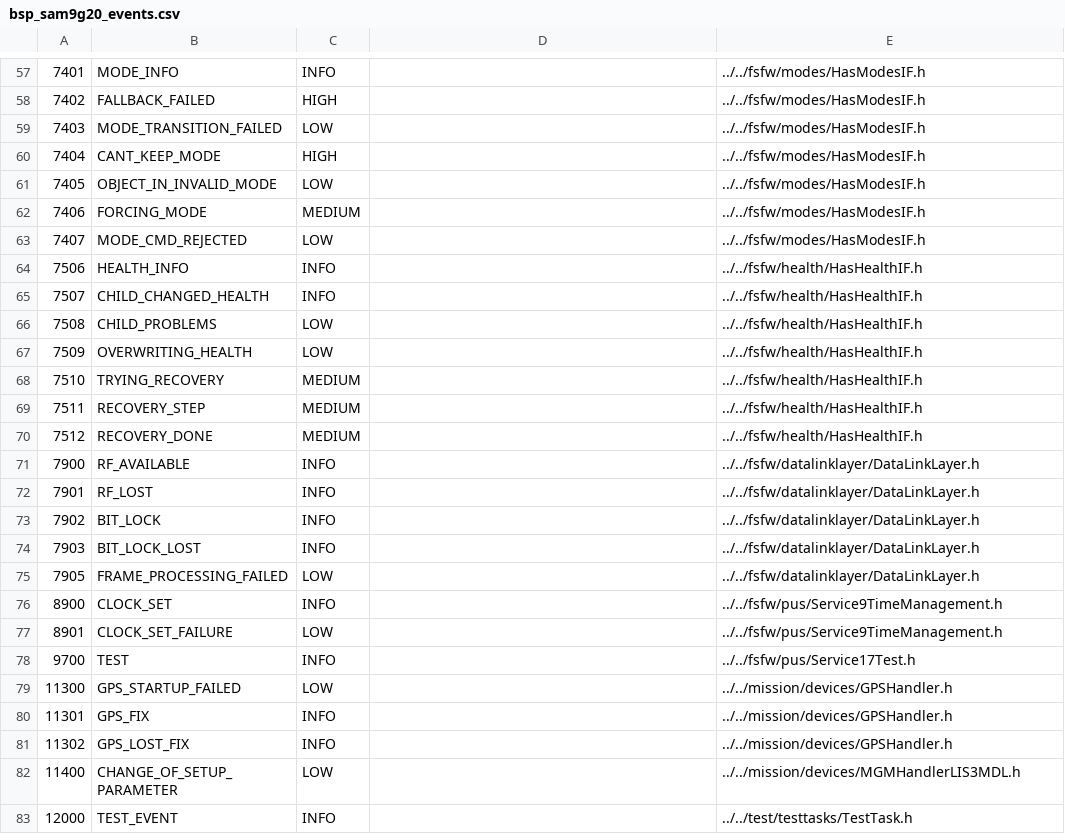
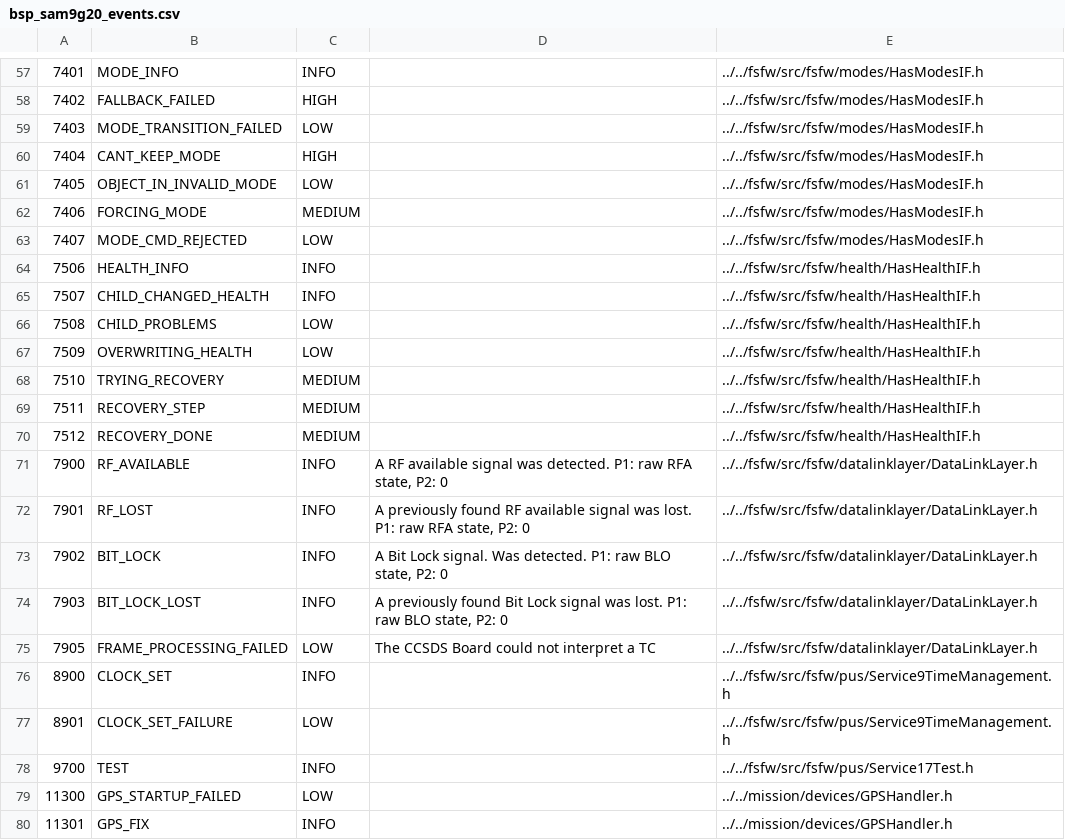
Before and after one commit to levkovigor/freertos-template2, a CSV file: generators/bsp_sam9g20_events.csv, drawn as a sheet; only a part is shown, gaps mark what is left out; the shorter side is filled out with more unchanged rows; the diff covers the shown part only.

```diff
--- a/generators/bsp_sam9g20_events.csv
+++ b/generators/bsp_sam9g20_events.csv
@@ -57,22 +57,22 @@
-7401;MODE_INFO;INFO; ;../../fsfw/modes/HasModesIF.h
-7402;FALLBACK_FAILED;HIGH; ;../../fsfw/modes/HasModesIF.h
-7403;MODE_TRANSITION_FAILED;LOW; ;../../fsfw/modes/HasModesIF.h
-7404;CANT_KEEP_MODE;HIGH; ;../../fsfw/modes/HasModesIF.h
-7405;OBJECT_IN_INVALID_MODE;LOW; ;../../fsfw/modes/HasModesIF.h
-7406;FORCING_MODE;MEDIUM; ;../../fsfw/modes/HasModesIF.h
-7407;MODE_CMD_REJECTED;LOW; ;../../fsfw/modes/HasModesIF.h
-7506;HEALTH_INFO;INFO; ;../../fsfw/health/HasHealthIF.h
-7507;CHILD_CHANGED_HEALTH;INFO; ;../../fsfw/health/HasHealthIF.h
-7508;CHILD_PROBLEMS;LOW; ;../../fsfw/health/HasHealthIF.h
-7509;OVERWRITING_HEALTH;LOW; ;../../fsfw/health/HasHealthIF.h
-7510;TRYING_RECOVERY;MEDIUM; ;../../fsfw/health/HasHealthIF.h
-7511;RECOVERY_STEP;MEDIUM; ;../../fsfw/health/HasHealthIF.h
-7512;RECOVERY_DONE;MEDIUM; ;../../fsfw/health/HasHealthIF.h
-7900;RF_AVAILABLE;INFO; ;../../fsfw/datalinklayer/DataLinkLayer.h
-7901;RF_LOST;INFO; ;../../fsfw/datalinklayer/DataLinkLayer.h
-7902;BIT_LOCK;INFO; ;../../fsfw/datalinklayer/DataLinkLayer.h
-7903;BIT_LOCK_LOST;INFO; ;../../fsfw/datalinklayer/DataLinkLayer.h
-7905;FRAME_PROCESSING_FAILED;LOW; ;../../fsfw/datalinklayer/DataLinkLayer.h
-8900;CLOCK_SET;INFO; ;../../fsfw/pus/Service9TimeManagement.h
-8901;CLOCK_SET_FAILURE;LOW; ;../../fsfw/pus/Service9TimeManagement.h
-9700;TEST;INFO; ;../../fsfw/pus/Service17Test.h
+7401;MODE_INFO;INFO;;../../fsfw/src/fsfw/modes/HasModesIF.h
+7402;FALLBACK_FAILED;HIGH;;../../fsfw/src/fsfw/modes/HasModesIF.h
+7403;MODE_TRANSITION_FAILED;LOW;;../../fsfw/src/fsfw/modes/HasModesIF.h
+7404;CANT_KEEP_MODE;HIGH;;../../fsfw/src/fsfw/modes/HasModesIF.h
+7405;OBJECT_IN_INVALID_MODE;LOW;;../../fsfw/src/fsfw/modes/HasModesIF.h
+7406;FORCING_MODE;MEDIUM;;../../fsfw/src/fsfw/modes/HasModesIF.h
+7407;MODE_CMD_REJECTED;LOW;;../../fsfw/src/fsfw/modes/HasModesIF.h
+7506;HEALTH_INFO;INFO;;../../fsfw/src/fsfw/health/HasHealthIF.h
+7507;CHILD_CHANGED_HEALTH;INFO;;../../fsfw/src/fsfw/health/HasHealthIF.h
+7508;CHILD_PROBLEMS;LOW;;../../fsfw/src/fsfw/health/HasHealthIF.h
+7509;OVERWRITING_HEALTH;LOW;;../../fsfw/src/fsfw/health/HasHealthIF.h
+7510;TRYING_RECOVERY;MEDIUM;;../../fsfw/src/fsfw/health/HasHealthIF.h
+7511;RECOVERY_STEP;MEDIUM;;../../fsfw/src/fsfw/health/HasHealthIF.h
+7512;RECOVERY_DONE;MEDIUM;;../../fsfw/src/fsfw/health/HasHealthIF.h
+7900;RF_AVAILABLE;INFO;A RF available signal was detected. P1: raw RFA state, P2: 0;../../fsfw/src/fsfw/datalinklayer/DataLinkLayer.h
+7901;RF_LOST;INFO;A previously found RF available signal was lost. P1: raw RFA state, P2: 0;../../fsfw/src/fsfw/datalinklayer/DataLinkLayer.h
+7902;BIT_LOCK;INFO;A Bit Lock signal. Was detected. P1: raw BLO state, P2: 0;../../fsfw/src/fsfw/datalinklayer/DataLinkLayer.h
+7903;BIT_LOCK_LOST;INFO;A previously found Bit Lock signal was lost. P1: raw BLO state, P2: 0;../../fsfw/src/fsfw/datalinklayer/DataLinkLayer.h
+7905;FRAME_PROCESSING_FAILED;LOW;The CCSDS Board could not interpret a TC;../../fsfw/src/fsfw/datalinklayer/DataLinkLayer.h
+8900;CLOCK_SET;INFO;;../../fsfw/src/fsfw/pus/Service9TimeManagement.h
+8901;CLOCK_SET_FAILURE;LOW;;../../fsfw/src/fsfw/pus/Service9TimeManagement.h
+9700;TEST;INFO;;../../fsfw/src/fsfw/pus/Service17Test.h
```
Also changed, not shown: 4 added rows, 1 removed row and 57 edited cells elsewhere in this file, 5 other files.
